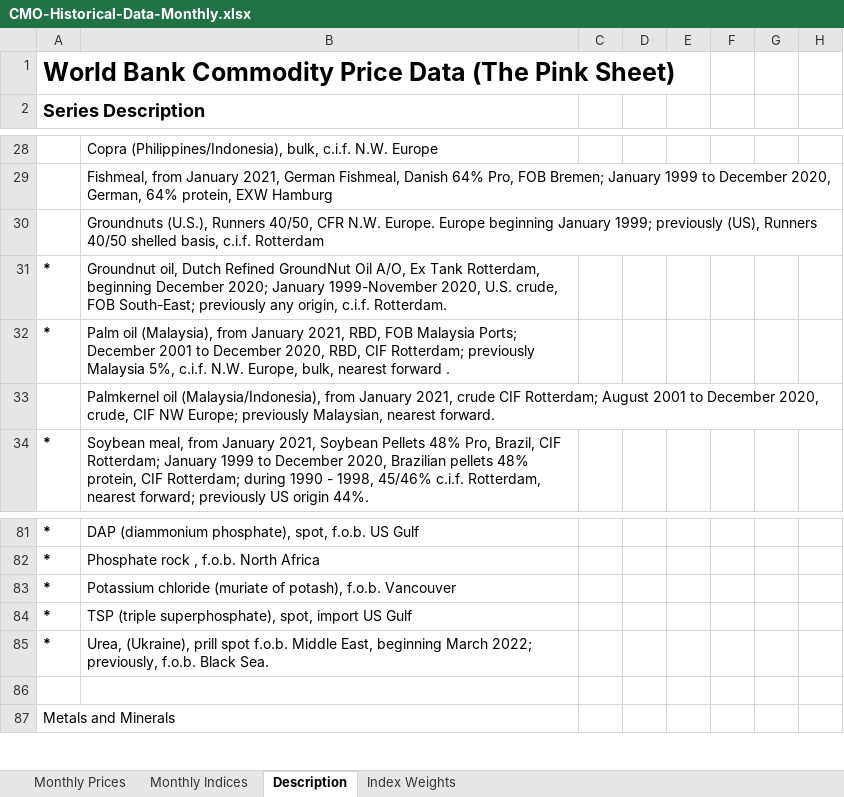
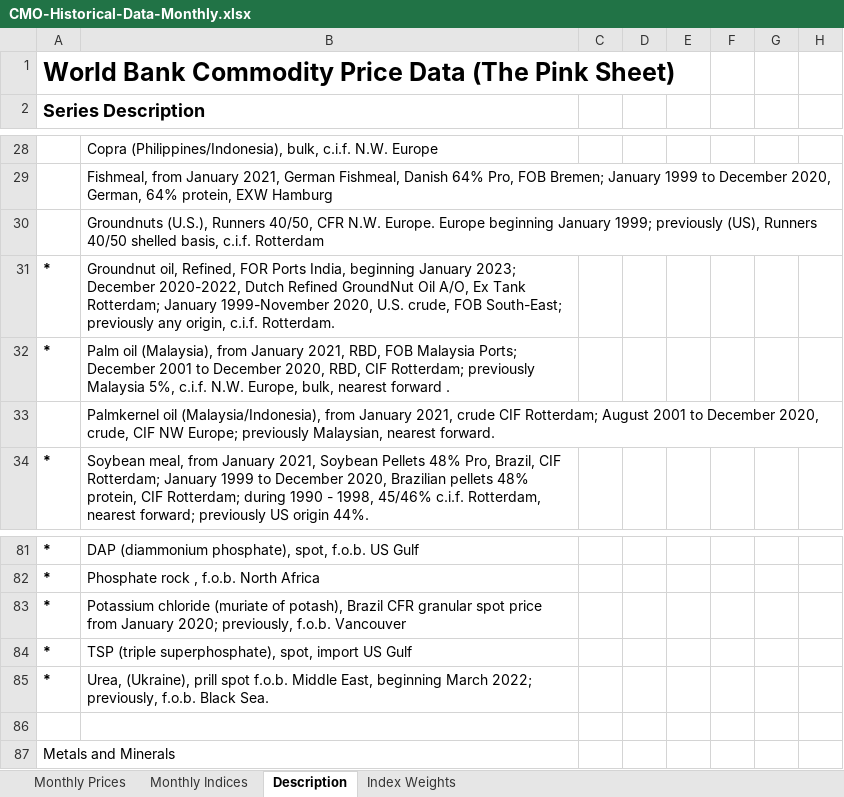
Before and after one commit to ShannonS-3791/commodity_price, an Excel workbook: Raw Data/CMO-Historical-Data-Monthly.xlsx, sheet Description, drawn as a sheet; only a part is shown, gaps mark what is left out; values as stored, in another font and other column widths than the file's, no borders; the diff covers the shown part only; the diff names each change by its address in the sheet, - before the commit and + after, or states it on an @@ line.

```diff
--- a/Raw Data/CMO-Historical-Data-Monthly.xlsx (sheet Description)
+++ b/Raw Data/CMO-Historical-Data-Monthly.xlsx (sheet Description)
-B31: Groundnut oil, Dutch Refined GroundNut Oil A/O, Ex Tank Rotterdam, beginning December 2020; January 1999-November…
+B31: Groundnut oil, Refined, FOR Ports India, beginning January 2023; December 2020-2022, Dutch Refined GroundNut Oil A/O, Ex Tank Rotterdam; January 1999-November…
-B83: …of potash), f.o.b. Vancouver
+B83: …of potash), Brazil CFR granular spot price from January 2020; previously, f.o.b. Vancouver
```
Also changed, not shown: 2 added rows, 3 removed rows and 9 edited cells elsewhere in this sheet, sheet Monthly Prices, sheet Monthly Indices, Final Data/ALL Levels - Filled.xlsx, Final Data/Item Names and Info.xlsx, 11 other files.
